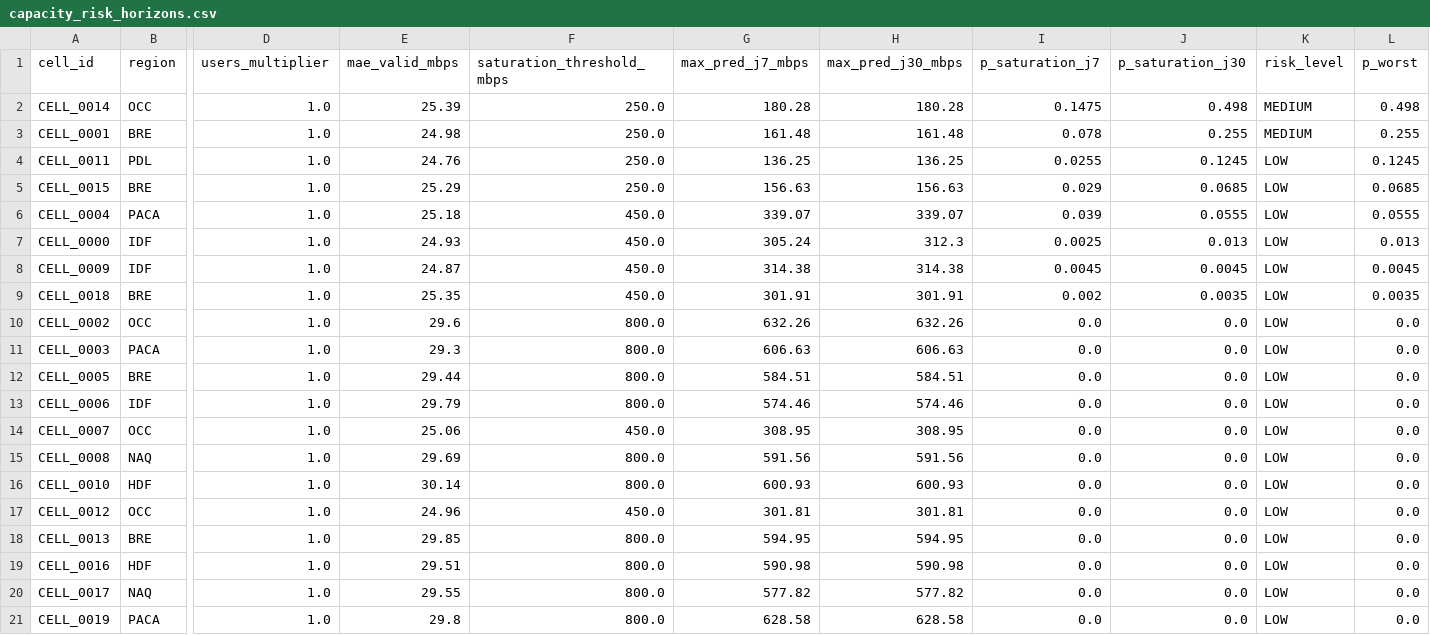
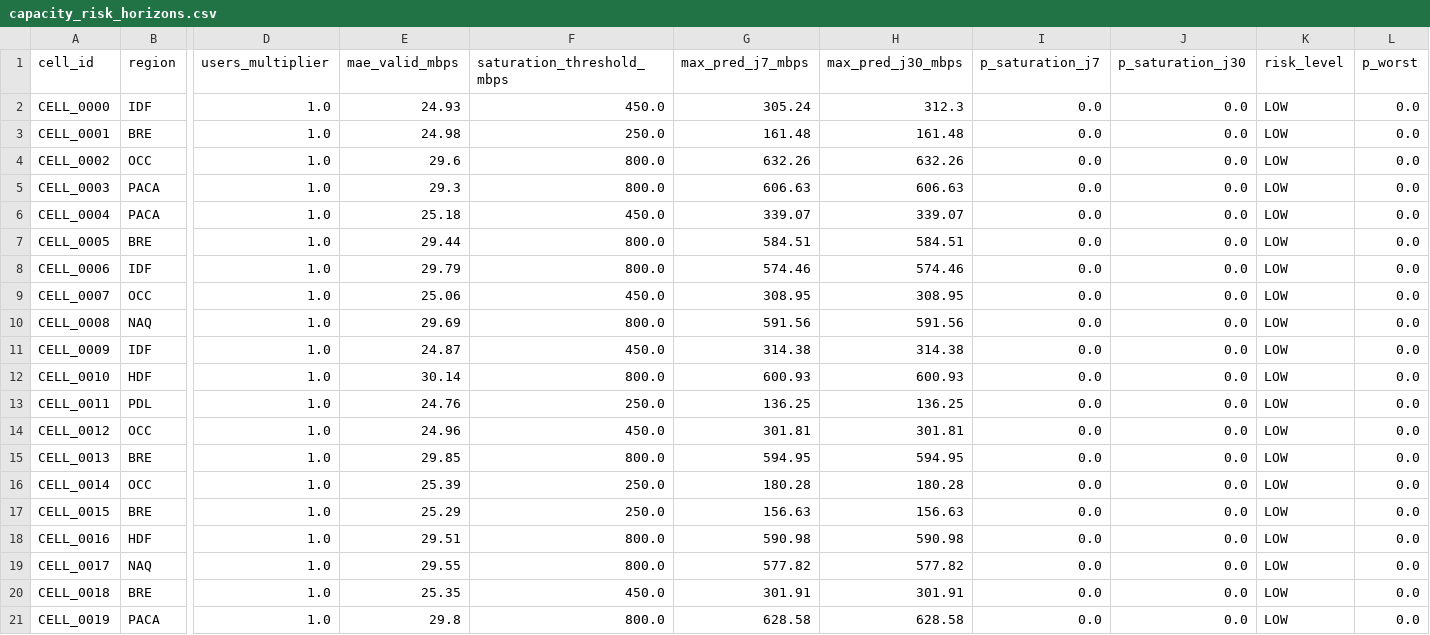
Before and after one commit to MoncaDaniel/network-capacity-forecasting, a CSV file: reports/capacity_risk_horizons.csv, drawn as a sheet; only a part is shown, gaps mark what is left out; removed rows and columns are numbered as before the commit, all else as after; rows hold the shown columns only; the diff names each change by its address in the sheet, - before the commit and + after, or states it on an @@ line.

```diff
--- a/reports/capacity_risk_horizons.csv
+++ b/reports/capacity_risk_horizons.csv
-row 2: CELL_0014 | OCC | 1.0 | 25.39 | 250.0 | 180.28 | 180.28 | 0.1475 | 0.498 | MEDIUM | 0.498
-row 3: CELL_0001 | BRE | 1.0 | 24.98 | 250.0 | 161.48 | 161.48 | 0.078 | 0.255 | MEDIUM | 0.255
-row 4: CELL_0011 | PDL | 1.0 | 24.76 | 250.0 | 136.25 | 136.25 | 0.0255 | 0.1245 | LOW | 0.1245
-row 5: CELL_0015 | BRE | 1.0 | 25.29 | 250.0 | 156.63 | 156.63 | 0.029 | 0.0685 | LOW | 0.0685
-row 6: CELL_0004 | PACA | 1.0 | 25.18 | 450.0 | 339.07 | 339.07 | 0.039 | 0.0555 | LOW | 0.0555
-I2 (p_saturation_j7): 0.0025
+I2 (p_saturation_j7): 0.0
-J2 (p_saturation_j30): 0.013
+J2 (p_saturation_j30): 0.0
-L2 (p_worst): 0.013
+L2 (p_worst): 0.0
-row 8: CELL_0009 | IDF | 1.0 | 24.87 | 450.0 | 314.38 | 314.38 | 0.0045 | 0.0045 | LOW | 0.0045
-row 9: CELL_0018 | BRE | 1.0 | 25.35 | 450.0 | 301.91 | 301.91 | 0.002 | 0.0035 | LOW | 0.0035
+row 3: CELL_0001 | BRE | 1.0 | 24.98 | 250.0 | 161.48 | 161.48 | 0.0 | 0.0 | LOW | 0.0
+row 6: CELL_0004 | PACA | 1.0 | 25.18 | 450.0 | 339.07 | 339.07 | 0.0 | 0.0 | LOW | 0.0
+row 11: CELL_0009 | IDF | 1.0 | 24.87 | 450.0 | 314.38 | 314.38 | 0.0 | 0.0 | LOW | 0.0
+row 13: CELL_0011 | PDL | 1.0 | 24.76 | 250.0 | 136.25 | 136.25 | 0.0 | 0.0 | LOW | 0.0
+row 16: CELL_0014 | OCC | 1.0 | 25.39 | 250.0 | 180.28 | 180.28 | 0.0 | 0.0 | LOW | 0.0
+row 17: CELL_0015 | BRE | 1.0 | 25.29 | 250.0 | 156.63 | 156.63 | 0.0 | 0.0 | LOW | 0.0
+row 20: CELL_0018 | BRE | 1.0 | 25.35 | 450.0 | 301.91 | 301.91 | 0.0 | 0.0 | LOW | 0.0
```
Also changed, not shown: reports/capacity_risk_whatif_users_1p2.csv, 1 other file.
